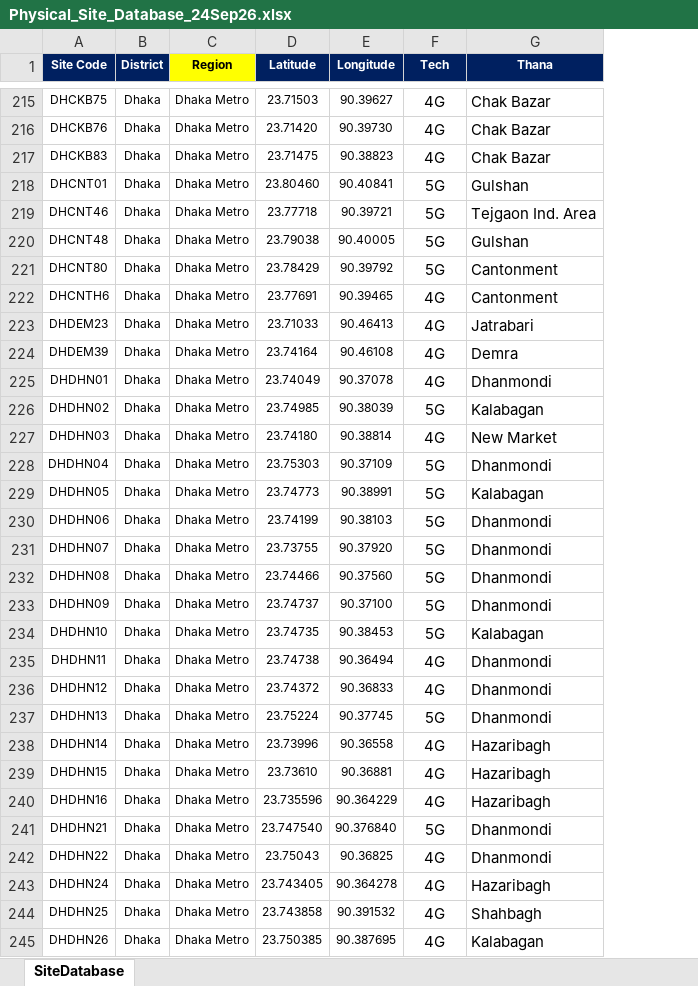
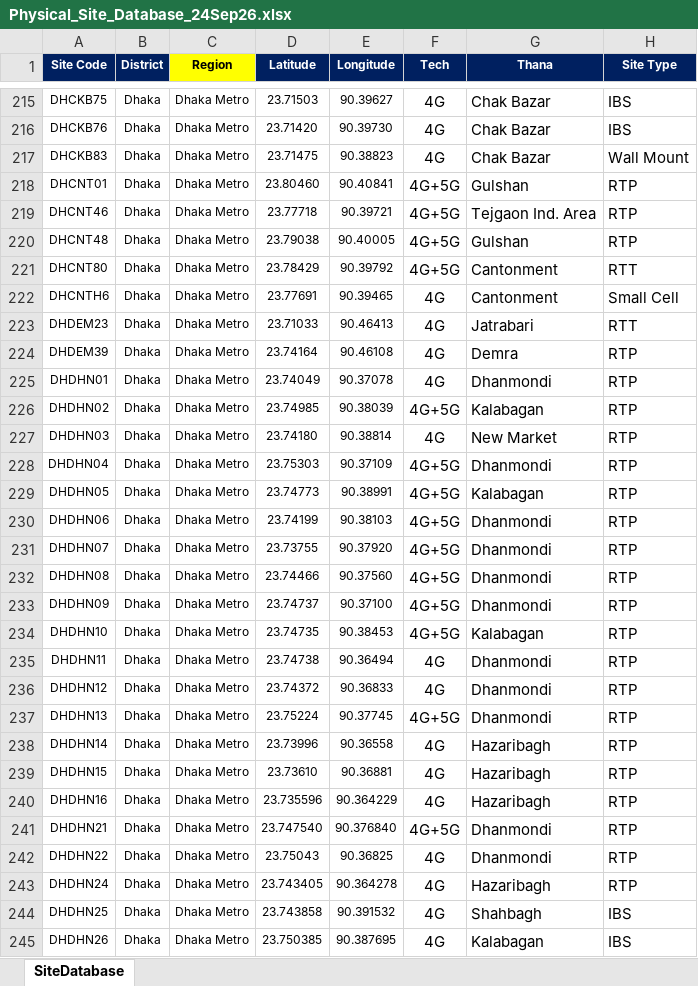
Before and after one commit to miles4482/Transport-Network-KPI-Check, an Excel workbook: Physical_Site_Database_24Sep26.xlsx, sheet SiteDatabase, drawn as a sheet; only a part is shown, gaps mark what is left out; values as stored, in another font and other column widths than the file's, no borders; conditional formats not drawn; the diff covers the shown part only; the diff names each change by its address in the sheet, - before the commit and + after, or states it on an @@ line.

Commit message:
Add files via upload

```diff
--- a/Physical_Site_Database_24Sep26.xlsx (sheet SiteDatabase)
+++ b/Physical_Site_Database_24Sep26.xlsx (sheet SiteDatabase)
+column H (Site Type), rows 215-245: IBS | IBS | Wall Mount | RTP | RTP | RTP | RTT | Small Cell | RTT | RTP | RTP | RTP | RTP | RTP | RTP | RTP | RTP | RTP | RTP | RTP | RTP | RTP | RTP | RTP | RTP | RTP | RTP | RTP | RTP | IBS | IBS
-F218:F221 (Tech): 5G
+F218:F221 (Tech): 4G+5G
-F226 (Tech): 5G
+F226 (Tech): 4G+5G
-F228:F234 (Tech): 5G
+F228:F234 (Tech): 4G+5G
-F237 (Tech): 5G
+F237 (Tech): 4G+5G
-F241 (Tech): 5G
+F241 (Tech): 4G+5G
```
Also changed, not shown: 343 edited cells elsewhere in this sheet.
